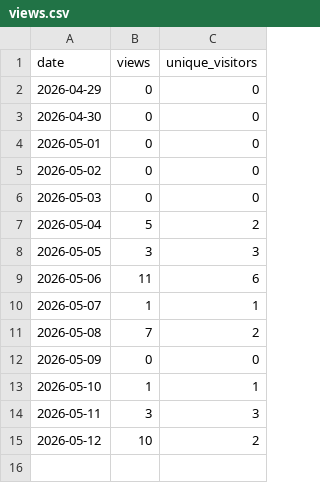
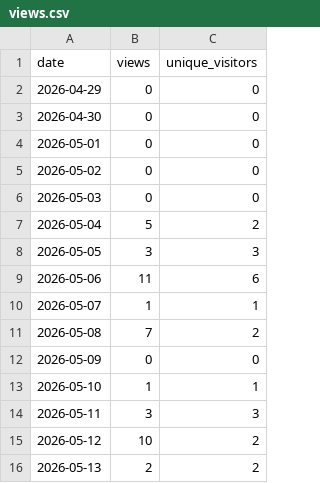
Before and after one commit to CWorthy-ocean/cworthy-gh-metrics, a CSV file: data/CWorthy-ocean/C-Star/views.csv, drawn as a sheet; the diff names each change by its address in the sheet, - before the commit and + after, or states it on an @@ line.

```diff
--- a/data/CWorthy-ocean/C-Star/views.csv
+++ b/data/CWorthy-ocean/C-Star/views.csv
+row 16: 2026-05-13 | 2 | 2
```
Also changed, not shown: data/CWorthy-ocean/C-Star/clones.csv, data/CWorthy-ocean/C-Star/paths.csv, 8 other files.
